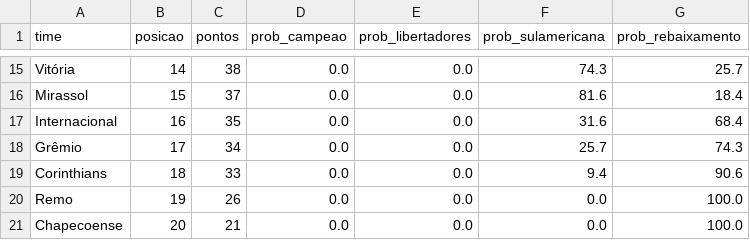
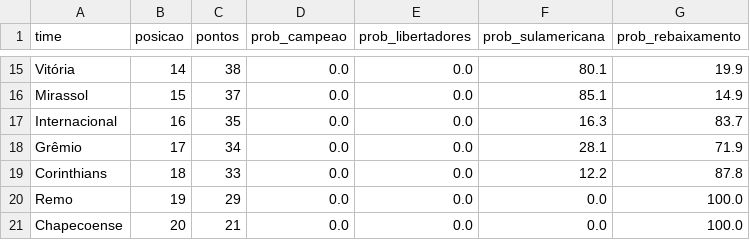
Before and after one commit to MayaraCAlmeida/brasileirao-2026-pipeline, a CSV file: probabilidades.csv, drawn as a sheet; only a part is shown, gaps mark what is left out; the diff covers the shown part only; the diff names each change by its address in the sheet, - before the commit and + after, or states it on an @@ line.

```diff
--- a/probabilidades.csv
+++ b/probabilidades.csv
-F15 (prob_sulamericana): 74.3
+F15 (prob_sulamericana): 80.1
-G15 (prob_rebaixamento): 25.7
+G15 (prob_rebaixamento): 19.9
-F16 (prob_sulamericana): 81.6
+F16 (prob_sulamericana): 85.1
-G16 (prob_rebaixamento): 18.4
+G16 (prob_rebaixamento): 14.9
-F17 (prob_sulamericana): 31.6
+F17 (prob_sulamericana): 16.3
-G17 (prob_rebaixamento): 68.4
+G17 (prob_rebaixamento): 83.7
-F18 (prob_sulamericana): 25.7
+F18 (prob_sulamericana): 28.1
-G18 (prob_rebaixamento): 74.3
+G18 (prob_rebaixamento): 71.9
-F19 (prob_sulamericana): 9.4
+F19 (prob_sulamericana): 12.2
-G19 (prob_rebaixamento): 90.6
+G19 (prob_rebaixamento): 87.8
-C20 (pontos): 26
+C20 (pontos): 29
```
Also changed, not shown: 2 added rows, 2 removed rows and 28 edited cells elsewhere in this file, 1 other file.
